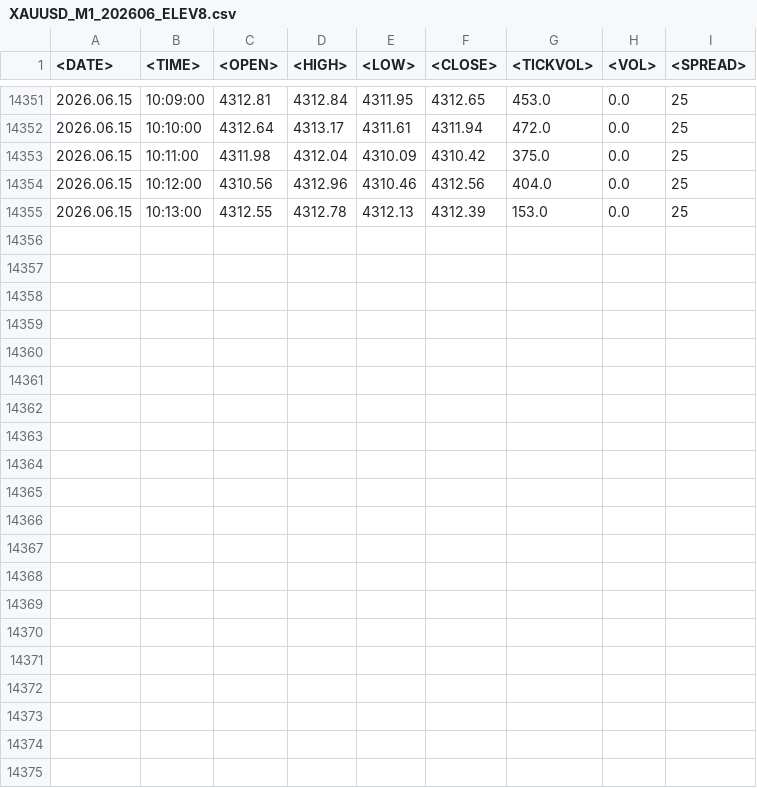
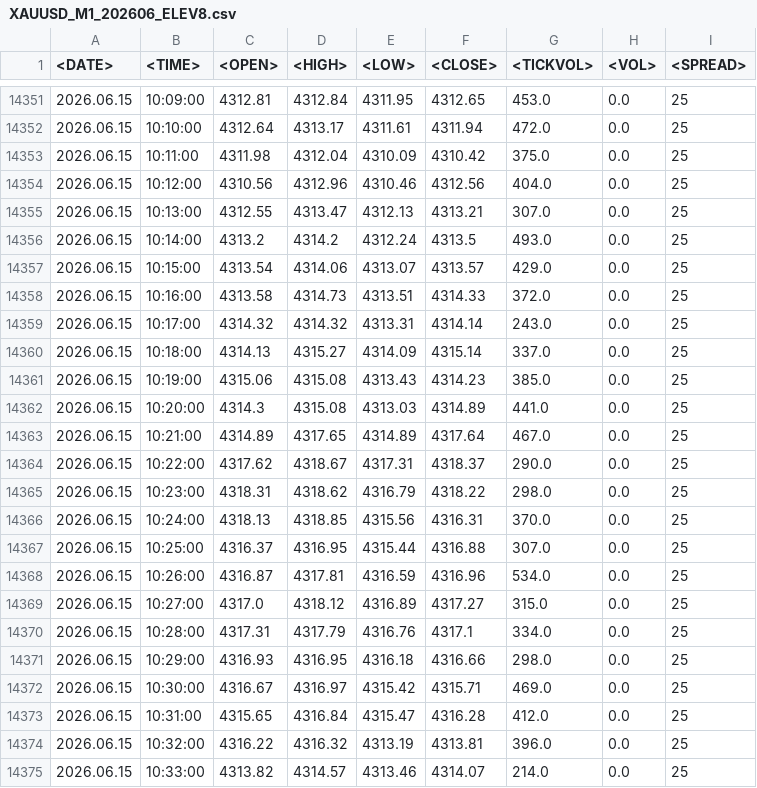
Before and after one commit to furqonajiy/gd-bt, a CSV file: data/XAUUSD_M1_202606_ELEV8.csv, drawn as a sheet; only a part is shown, gaps mark what is left out.

```diff
--- a/data/XAUUSD_M1_202606_ELEV8.csv
+++ b/data/XAUUSD_M1_202606_ELEV8.csv
@@ -14354,2 +14354,22 @@
 2026.06.15	10:12:00	4310.56	4312.96	4310.46	4312.56	404.0	0.0	25
-2026.06.15	10:13:00	4312.55	4312.78	4312.13	4312.39	153.0	0.0	25
+2026.06.15	10:13:00	4312.55	4313.47	4312.13	4313.21	307.0	0.0	25
+2026.06.15	10:14:00	4313.2	4314.2	4312.24	4313.5	493.0	0.0	25
+2026.06.15	10:15:00	4313.54	4314.06	4313.07	4313.57	429.0	0.0	25
+2026.06.15	10:16:00	4313.58	4314.73	4313.51	4314.33	372.0	0.0	25
+2026.06.15	10:17:00	4314.32	4314.32	4313.31	4314.14	243.0	0.0	25
+2026.06.15	10:18:00	4314.13	4315.27	4314.09	4315.14	337.0	0.0	25
+2026.06.15	10:19:00	4315.06	4315.08	4313.43	4314.23	385.0	0.0	25
+2026.06.15	10:20:00	4314.3	4315.08	4313.03	4314.89	441.0	0.0	25
+2026.06.15	10:21:00	4314.89	4317.65	4314.89	4317.64	467.0	0.0	25
+2026.06.15	10:22:00	4317.62	4318.67	4317.31	4318.37	290.0	0.0	25
+2026.06.15	10:23:00	4318.31	4318.62	4316.79	4318.22	298.0	0.0	25
+2026.06.15	10:24:00	4318.13	4318.85	4315.56	4316.31	370.0	0.0	25
+2026.06.15	10:25:00	4316.37	4316.95	4315.44	4316.88	307.0	0.0	25
+2026.06.15	10:26:00	4316.87	4317.81	4316.59	4316.96	534.0	0.0	25
+2026.06.15	10:27:00	4317.0	4318.12	4316.89	4317.27	315.0	0.0	25
+2026.06.15	10:28:00	4317.31	4317.79	4316.76	4317.1	334.0	0.0	25
+2026.06.15	10:29:00	4316.93	4316.95	4316.18	4316.66	298.0	0.0	25
+2026.06.15	10:30:00	4316.67	4316.97	4315.42	4315.71	469.0	0.0	25
+2026.06.15	10:31:00	4315.65	4316.84	4315.47	4316.28	412.0	0.0	25
+2026.06.15	10:32:00	4316.22	4316.32	4313.19	4313.81	396.0	0.0	25
+2026.06.15	10:33:00	4313.82	4314.57	4313.46	4314.07	214.0	0.0	25
```
Also changed, not shown: 1 other file.
